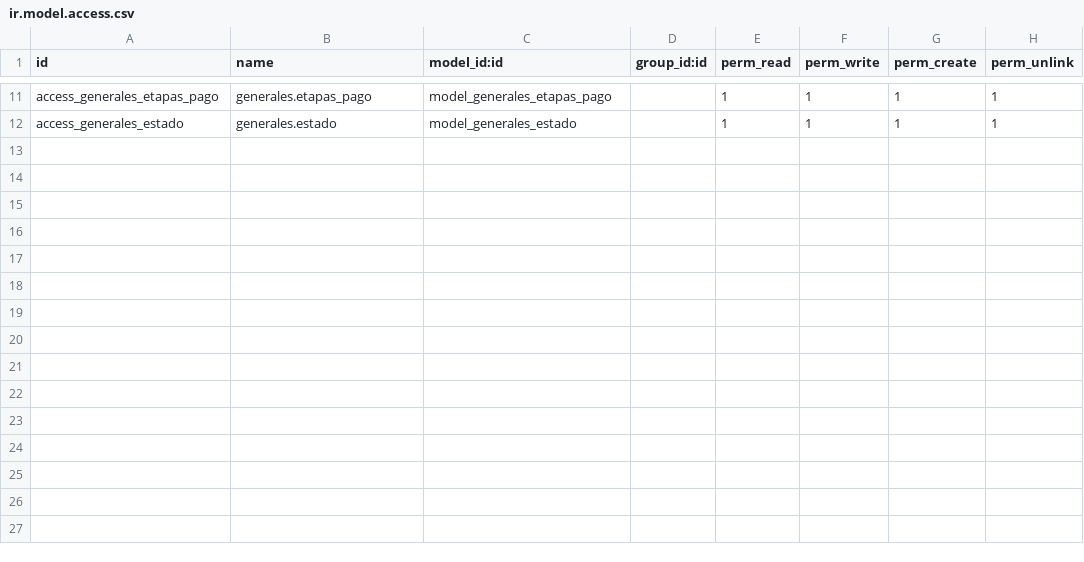
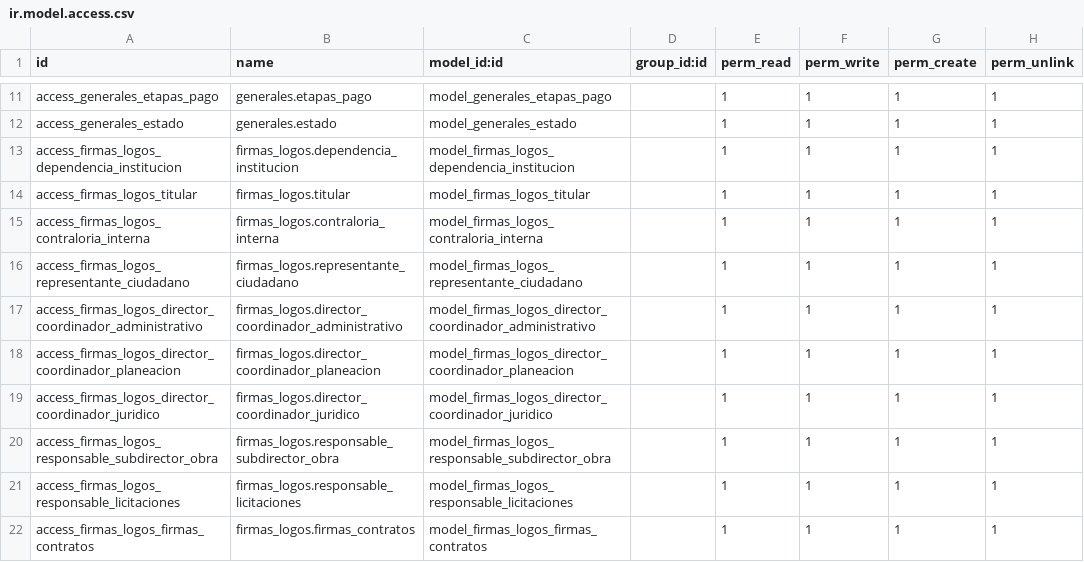
Before and after one commit to gerardosarracino/odoo12sidur, a CSV file: security/ir.model.access.csv, drawn as a sheet; only a part is shown, gaps mark what is left out.

Commit message:
vistas de firmas_logos agregadas pero falta el formato correcto

```diff
--- a/security/ir.model.access.csv
+++ b/security/ir.model.access.csv
@@ -12 +12,11 @@ access_generales_etapas_pago,generales.etapas_pago,model_generales_etapas_pago,,
 access_generales_estado,generales.estado,model_generales_estado,,1,1,1,1
+access_firmas_logos_dependencia_institucion,firmas_logos.dependencia_institucion,model_firmas_logos_dependencia_institucion,,1,1,1,1
+access_firmas_logos_titular,firmas_logos.titular,model_firmas_logos_titular,,1,1,1,1
+access_firmas_logos_contraloria_interna,firmas_logos.contraloria_interna,model_firmas_logos_contraloria_interna,,1,1,1,1
+access_firmas_logos_representante_ciudadano,firmas_logos.representante_ciudadano,model_firmas_logos_representante_ciudadano,,1,1,1,1
+access_firmas_logos_director_coordinador_administrativo,firmas_logos.director_coordinador_administrativo,model_firmas_logos_director_coordinador_administrativo,,1,1,1,1
+access_firmas_logos_director_coordinador_planeacion,firmas_logos.director_coordinador_planeacion,model_firmas_logos_director_coordinador_planeacion,,1,1,1,1
+access_firmas_logos_director_coordinador_juridico,firmas_logos.director_coordinador_juridico,model_firmas_logos_director_coordinador_juridico,,1,1,1,1
+access_firmas_logos_responsable_subdirector_obra,firmas_logos.responsable_subdirector_obra,model_firmas_logos_responsable_subdirector_obra,,1,1,1,1
+access_firmas_logos_responsable_licitaciones,firmas_logos.responsable_licitaciones,model_firmas_logos_responsable_licitaciones,,1,1,1,1
+access_firmas_logos_firmas_contratos,firmas_logos.firmas_contratos,model_firmas_logos_firmas_contratos,,1,1,1,1
```
Also changed, not shown: 26 other files.
